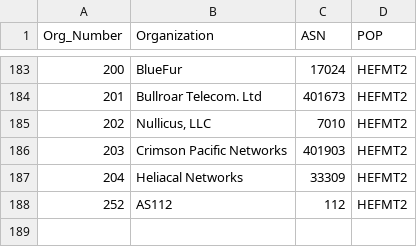
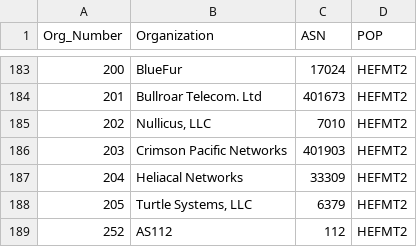
Before and after one commit to PhirePhly/fcix, a TSV file: participants.tsv, drawn as a sheet; only a part is shown, gaps mark what is left out.

Commit message:
MOARgit add participants.tsv avd-fabric/group_vars/IXP_PEERS.yaml

```diff
--- a/participants.tsv
+++ b/participants.tsv
@@ -187,2 +187,3 @@ Org_Number	Organization	ASN	POP
 204	Heliacal Networks	33309	HEFMT2
+205	Turtle Systems, LLC	6379	HEFMT2
 252	AS112	112	HEFMT2
```
Also changed, not shown: 1 other file.
